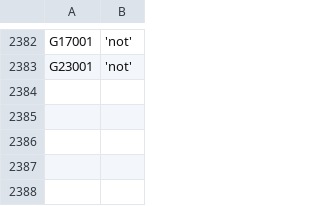
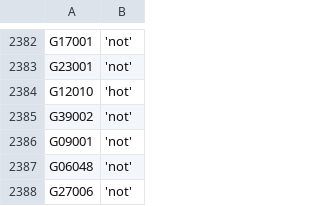
Before and after one commit to zschutzman/districts-lol-data, a CSV file: _data/hot-or-not/votes.csv, drawn as a sheet; only a part is shown, gaps mark what is left out; the diff names each change by its address in the sheet, - before the commit and + after, or states it on an @@ line.

```diff
--- a/_data/hot-or-not/votes.csv
+++ b/_data/hot-or-not/votes.csv
+row 2384: G12010 | 'hot'
+row 2385: G39002 | 'not'
+row 2386: G09001 | 'not'
+row 2387: G06048 | 'not'
+row 2388: G27006 | 'not'
```
Also changed, not shown: _data/hot-or-not/aggregate.csv, 2 other files.
